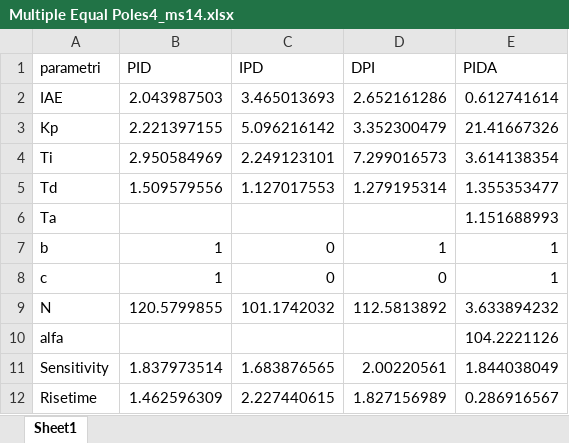
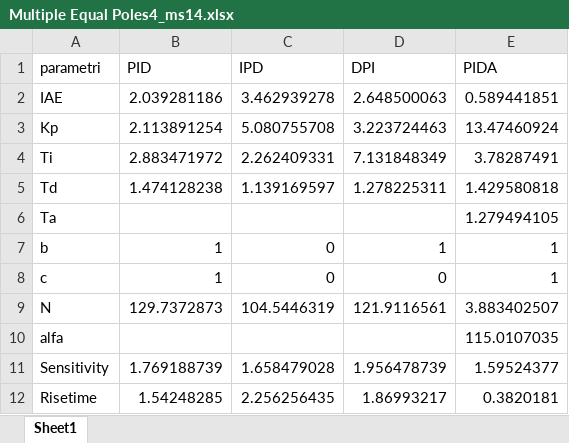
Before and after one commit to marco-milanesi/PID-PIDA-GAtuning, an Excel workbook: Benchmark_System/MAXIMUM SENSITIVITY/Multiple Equal Poles 4/Multiple Equal Poles4_ms14.xlsx, sheet Sheet1, drawn as a sheet; only a part is shown; values as stored, in another font and other column widths than the file's, no borders; the diff covers the shown part only; the diff names each change by its address in the sheet, - before the commit and + after, or states it on an @@ line.

Commit message:
multiple equal pole

```diff
--- a/Benchmark_System/MAXIMUM SENSITIVITY/Multiple Equal Poles 4/Multiple Equal Poles4_ms14.xlsx (sheet Sheet1)
+++ b/Benchmark_System/MAXIMUM SENSITIVITY/Multiple Equal Poles 4/Multiple Equal Poles4_ms14.xlsx (sheet Sheet1)
-B2 (PID): 2.043987503
+B2 (PID): 2.039281186
-C2 (IPD): 3.465013693
+C2 (IPD): 3.462939278
-D2 (DPI): 2.652161286
+D2 (DPI): 2.648500063
-E2 (PIDA): 0.612741614
+E2 (PIDA): 0.589441851
-B3 (PID): 2.221397155
+B3 (PID): 2.113891254
-C3 (IPD): 5.096216142
+C3 (IPD): 5.080755708
-D3 (DPI): 3.352300479
+D3 (DPI): 3.223724463
-E3 (PIDA): 21.41667326
+E3 (PIDA): 13.47460924
-B4 (PID): 2.950584969
+B4 (PID): 2.883471972
-C4 (IPD): 2.249123101
+C4 (IPD): 2.262409331
-D4 (DPI): 7.299016573
+D4 (DPI): 7.131848349
-E4 (PIDA): 3.614138354
+E4 (PIDA): 3.78287491
-B5 (PID): 1.509579556
+B5 (PID): 1.474128238
-C5 (IPD): 1.127017553
+C5 (IPD): 1.139169597
-D5 (DPI): 1.279195314
+D5 (DPI): 1.278225311
-E5 (PIDA): 1.355353477
+E5 (PIDA): 1.429580818
-E6 (PIDA): 1.151688993
+E6 (PIDA): 1.279494105
-B9 (PID): 120.5799855
+B9 (PID): 129.7372873
-C9 (IPD): 101.1742032
+C9 (IPD): 104.5446319
-D9 (DPI): 112.5813892
+D9 (DPI): 121.9116561
-E9 (PIDA): 3.633894232
+E9 (PIDA): 3.883402507
-E10 (PIDA): 104.2221126
+E10 (PIDA): 115.0107035
-B11 (PID): 1.837973514
+B11 (PID): 1.769188739
-C11 (IPD): 1.683876565
+C11 (IPD): 1.658479028
-D11 (DPI): 2.00220561
+D11 (DPI): 1.956478739
-E11 (PIDA): 1.844038049
+E11 (PIDA): 1.59524377
-B12 (PID): 1.462596309
+B12 (PID): 1.54248285
-C12 (IPD): 2.227440615
+C12 (IPD): 2.256256435
-D12 (DPI): 1.827156989
+D12 (DPI): 1.86993217
-E12 (PIDA): 0.286916567
+E12 (PIDA): 0.3820181
```
Also changed, not shown: 24 edited cells elsewhere in this sheet, Benchmark_System/MAXIMUM SENSITIVITY/Multiple Equal Poles 4/Multiple Equal Poles4_ms14_latex.xlsx, 12 other files.
